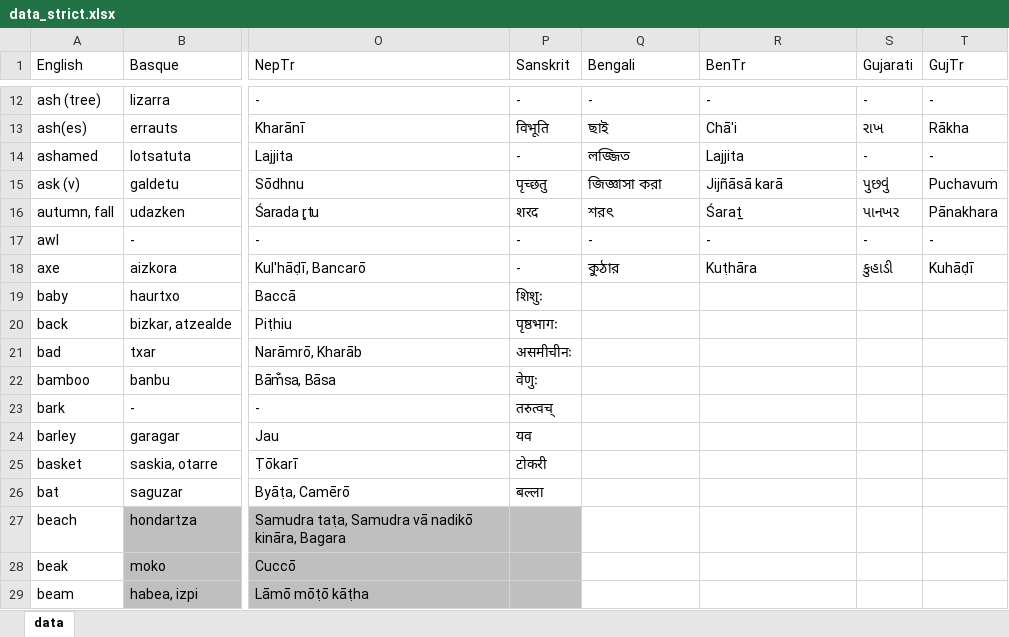
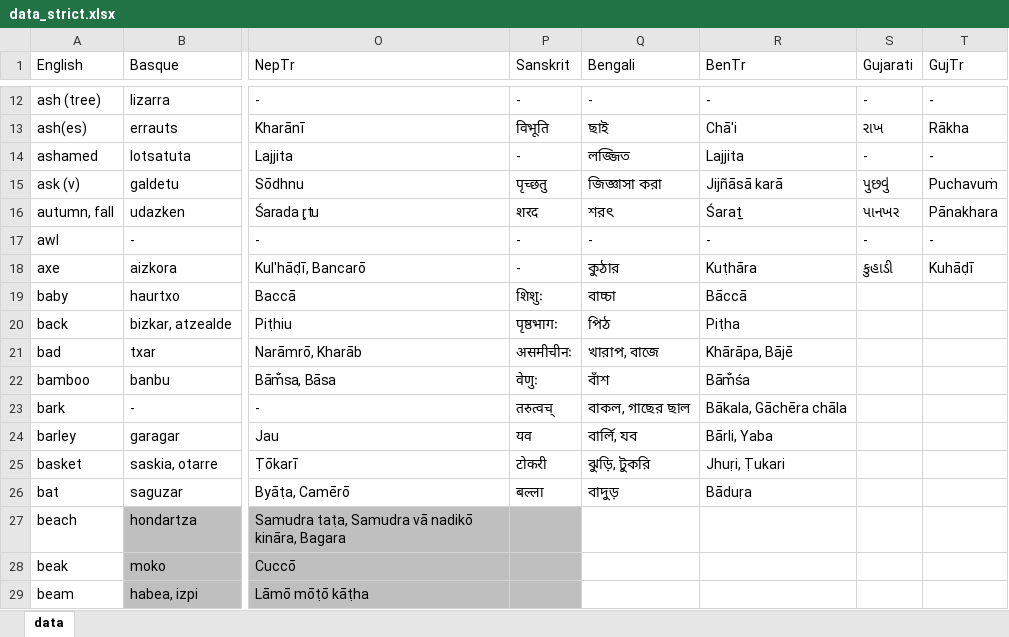
Before and after one commit to damiansp/linguistics, an Excel workbook: historical/data/data_strict.xlsx, sheet data, drawn as a sheet; only a part is shown, gaps mark what is left out; values as stored, in another font and other column widths than the file's, no borders; the diff names each change by its address in the sheet, - before the commit and + after, or states it on an @@ line.

```diff
--- a/historical/data/data_strict.xlsx (sheet data)
+++ b/historical/data/data_strict.xlsx (sheet data)
-Q19 (Bengali): (empty)
+Q19 (Bengali): বাচ্চা
-R19 (BenTr): (empty)
+R19 (BenTr): Bāccā
-Q20 (Bengali): (empty)
+Q20 (Bengali): পিঠ
-R20 (BenTr): (empty)
+R20 (BenTr): Piṭha
-Q21 (Bengali): (empty)
+Q21 (Bengali): খারাপ, বাজে
-R21 (BenTr): (empty)
+R21 (BenTr): Khārāpa, Bājē
-Q22 (Bengali): (empty)
+Q22 (Bengali): বাঁশ
-R22 (BenTr): (empty)
+R22 (BenTr): Bām̐śa
-Q23 (Bengali): (empty)
+Q23 (Bengali): বাকল, গাছের ছাল
-R23 (BenTr): (empty)
+R23 (BenTr): Bākala, Gāchēra chāla
-Q24 (Bengali): (empty)
+Q24 (Bengali): বার্লি, যব
-R24 (BenTr): (empty)
+R24 (BenTr): Bārli, Yaba
-Q25 (Bengali): (empty)
+Q25 (Bengali): ঝুড়ি, টুকরি
-R25 (BenTr): (empty)
+R25 (BenTr): Jhuṛi, Ṭukari
-Q26 (Bengali): (empty)
+Q26 (Bengali): বাদুড়
-R26 (BenTr): (empty)
+R26 (BenTr): Bāduṛa
```
Also changed, not shown: historical/data/data.xlsx, 1 other file.
